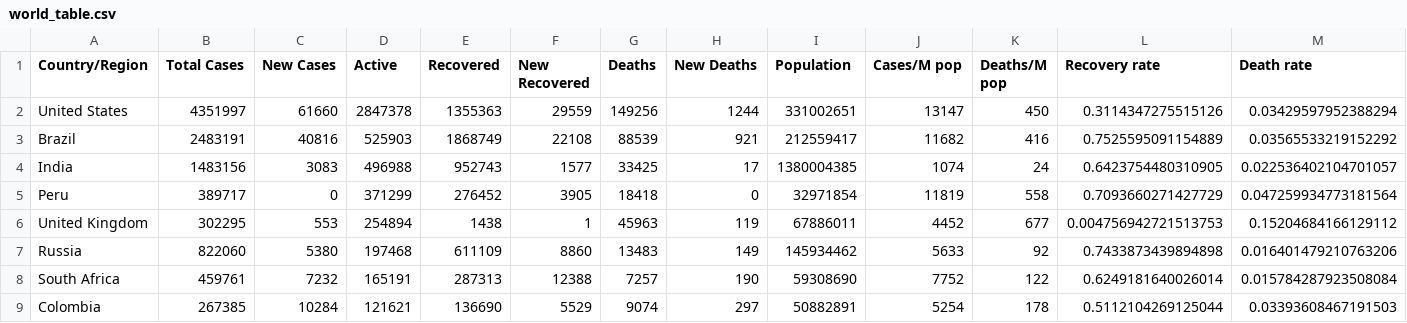
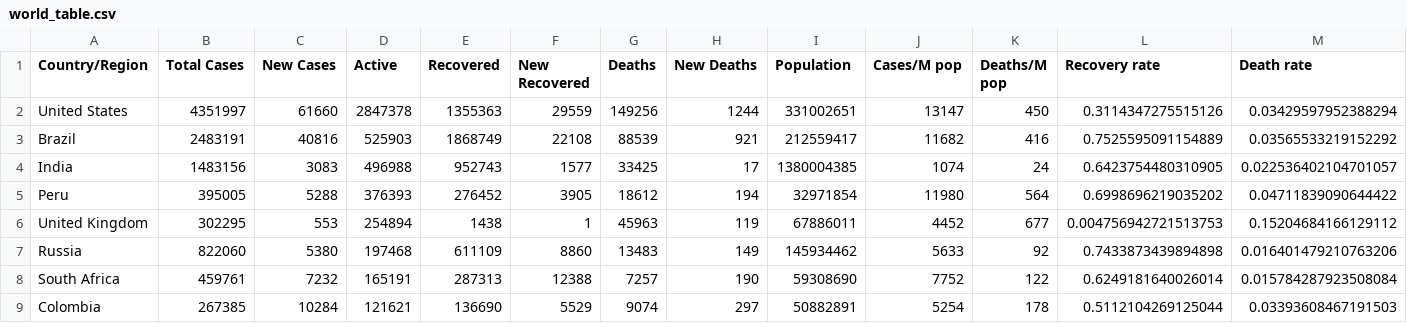
Before and after one commit to nitinai/coronavirus_dash, a CSV file: data/world_table.csv, drawn as a sheet; only a part is shown.

Commit message:
data update

```diff
--- a/data/world_table.csv
+++ b/data/world_table.csv
@@ -4,3 +4,3 @@ Brazil,2483191,40816,525903,1868749,22108,88539,921,212559417,11682,416,0.752559
 India,1483156,3083,496988,952743,1577,33425,17,1380004385,1074,24,0.6423754480310905,0.022536402104701057
-Peru,389717,0,371299,276452,3905,18418,0,32971854,11819,558,0.7093660271427729,0.047259934773181564
+Peru,395005,5288,376393,276452,3905,18612,194,32971854,11980,564,0.6998696219035202,0.04711839090644422
 United Kingdom,302295,553,254894,1438,1,45963,119,67886011,4452,677,0.004756942721513753,0.15204684166129112
```
Also changed, not shown: data/confirmed_global.csv, data/deaths_global.csv, 5 other files.
